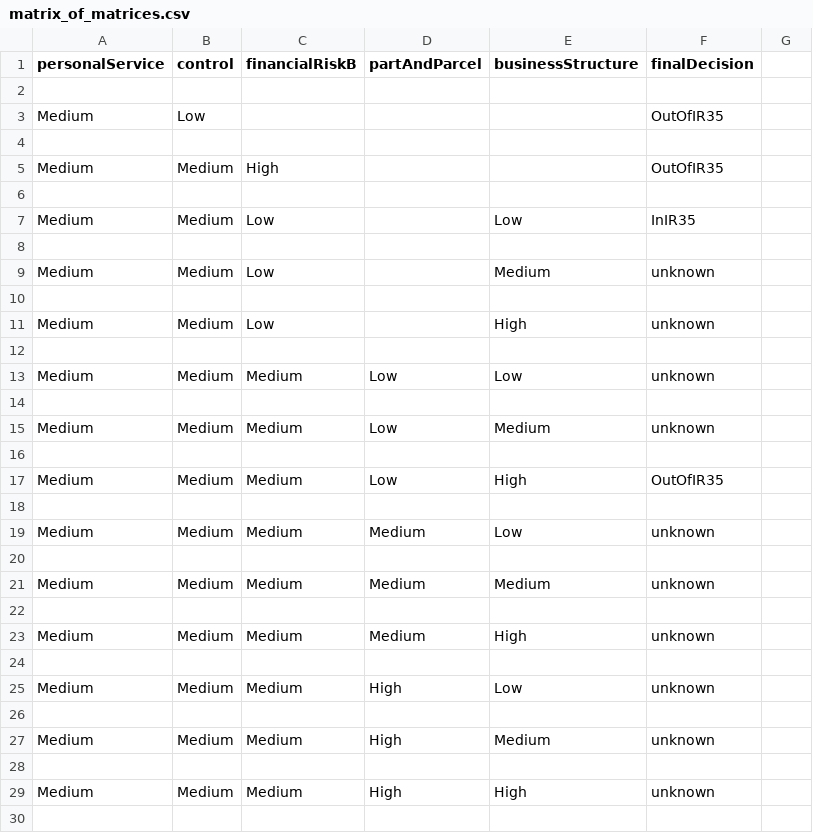
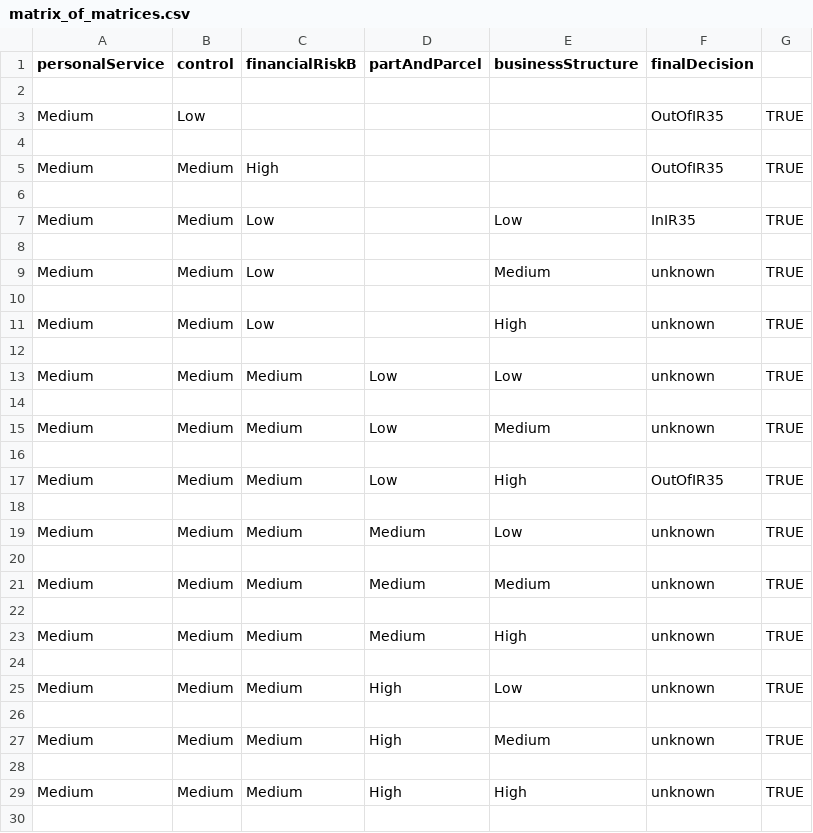
Before and after one commit to chris-mac/off-payroll-decision, a CSV file: conf/tables/matrix_of_matrices.csv, drawn as a sheet; only a part is shown; the diff covers the shown part only.

Commit message:
eliminated empty values in fin risk A and non final carry overs in M of M

```diff
--- a/conf/tables/matrix_of_matrices.csv
+++ b/conf/tables/matrix_of_matrices.csv
@@ -2,29 +2,29 @@ personalService,control,financialRiskB,partAndParcel,businessStructure,finalDeci
 
-Medium,Low,,,,OutOfIR35
+Medium,Low,,,,OutOfIR35,TRUE
 
-Medium,Medium,High,,,OutOfIR35
+Medium,Medium,High,,,OutOfIR35,TRUE
 
-Medium,Medium,Low,,Low,InIR35
+Medium,Medium,Low,,Low,InIR35,TRUE
 
-Medium,Medium,Low,,Medium,unknown
+Medium,Medium,Low,,Medium,unknown,TRUE
 
-Medium,Medium,Low,,High,unknown
+Medium,Medium,Low,,High,unknown,TRUE
 
-Medium,Medium,Medium,Low,Low,unknown
+Medium,Medium,Medium,Low,Low,unknown,TRUE
 
-Medium,Medium,Medium,Low,Medium,unknown
+Medium,Medium,Medium,Low,Medium,unknown,TRUE
 
-Medium,Medium,Medium,Low,High,OutOfIR35
+Medium,Medium,Medium,Low,High,OutOfIR35,TRUE
 
-Medium,Medium,Medium,Medium,Low,unknown
+Medium,Medium,Medium,Medium,Low,unknown,TRUE
 
-Medium,Medium,Medium,Medium,Medium,unknown
+Medium,Medium,Medium,Medium,Medium,unknown,TRUE
 
-Medium,Medium,Medium,Medium,High,unknown
+Medium,Medium,Medium,Medium,High,unknown,TRUE
 
-Medium,Medium,Medium,High,Low,unknown
+Medium,Medium,Medium,High,Low,unknown,TRUE
 
-Medium,Medium,Medium,High,Medium,unknown
+Medium,Medium,Medium,High,Medium,unknown,TRUE
 
-Medium,Medium,Medium,High,High,unknown
+Medium,Medium,Medium,High,High,unknown,TRUE
 
```
Also changed, not shown: 23 edited cells elsewhere in this file, conf/tables/financial_risk_a.csv, 1 other file.
